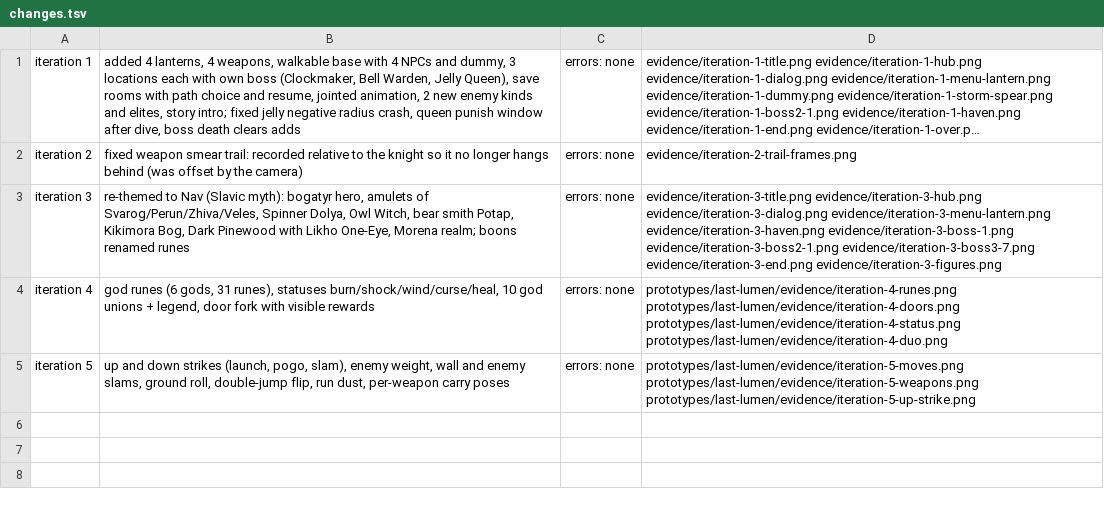
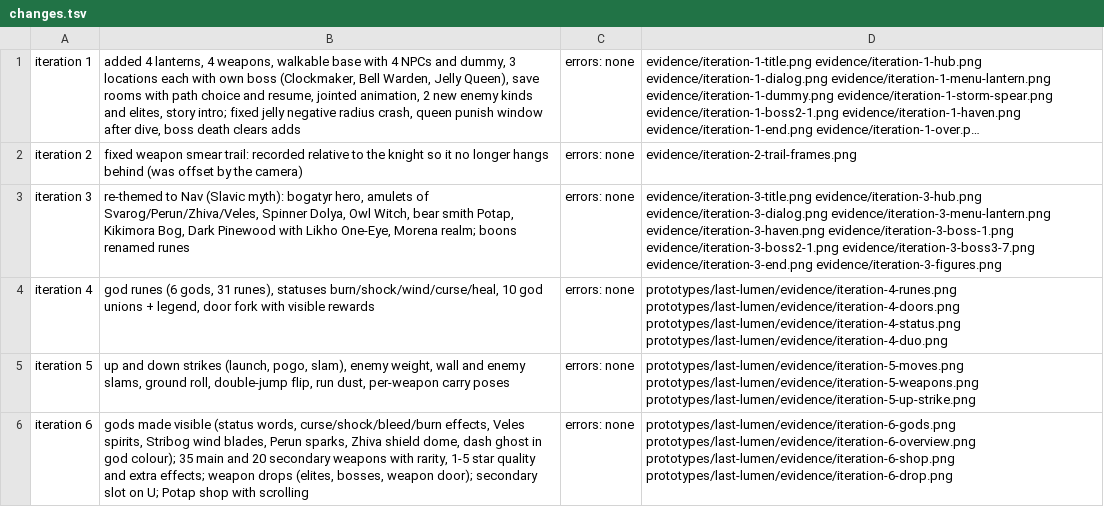
Before and after one commit to levasololevasolo-sys/Claude-Code-Game-Studios, a TSV file: prototypes/last-lumen/evidence/changes.tsv, drawn as a sheet; long unchanged cells end in …; the diff names each change by its address in the sheet, - before the commit and + after, or states it on an @@ line.

```diff
--- a/prototypes/last-lumen/evidence/changes.tsv
+++ b/prototypes/last-lumen/evidence/changes.tsv
+row 6: iteration 6 | gods made visible (status words, curse/shock/bleed/burn effects, Veles spirits, Stribog wind blades, Perun sparks, Zhiva shield dome, dash ghost in god colour); 35 main and 20 secondary weapons with rarity, 1-5 star quality and extra effects; weapon drops (elites, bosses, weapon door); secondary slot on U; Potap shop with scrolling | errors: none | prototypes/last-lumen/evidence/iteration-6-gods.png prototypes/last-lumen/evidence/iteration-6-overview.png prototypes/last-lumen/evidence/iteration-6-shop.png prototypes/last-lumen/evidence/iteration-6-drop.png
```
Also changed, not shown: 8 other files.
